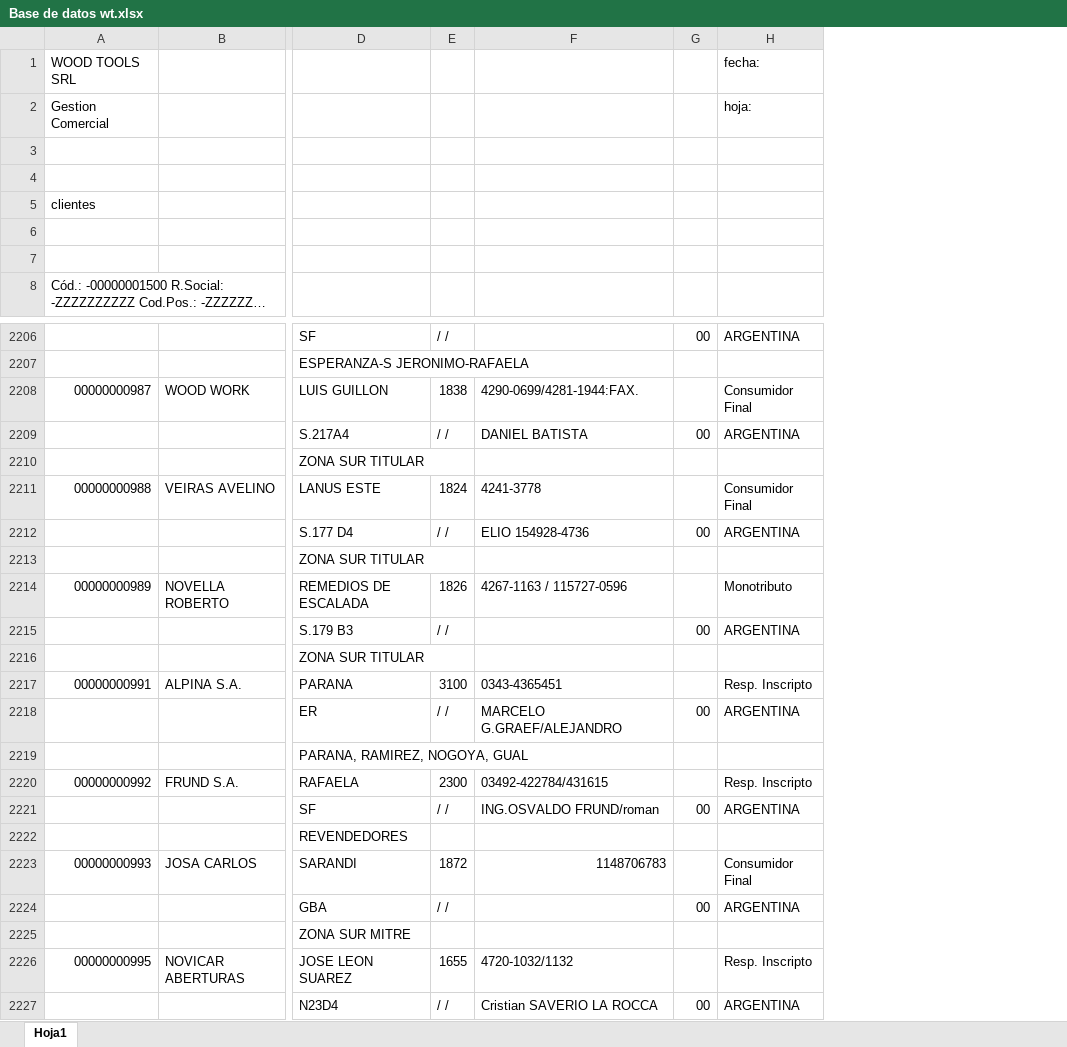
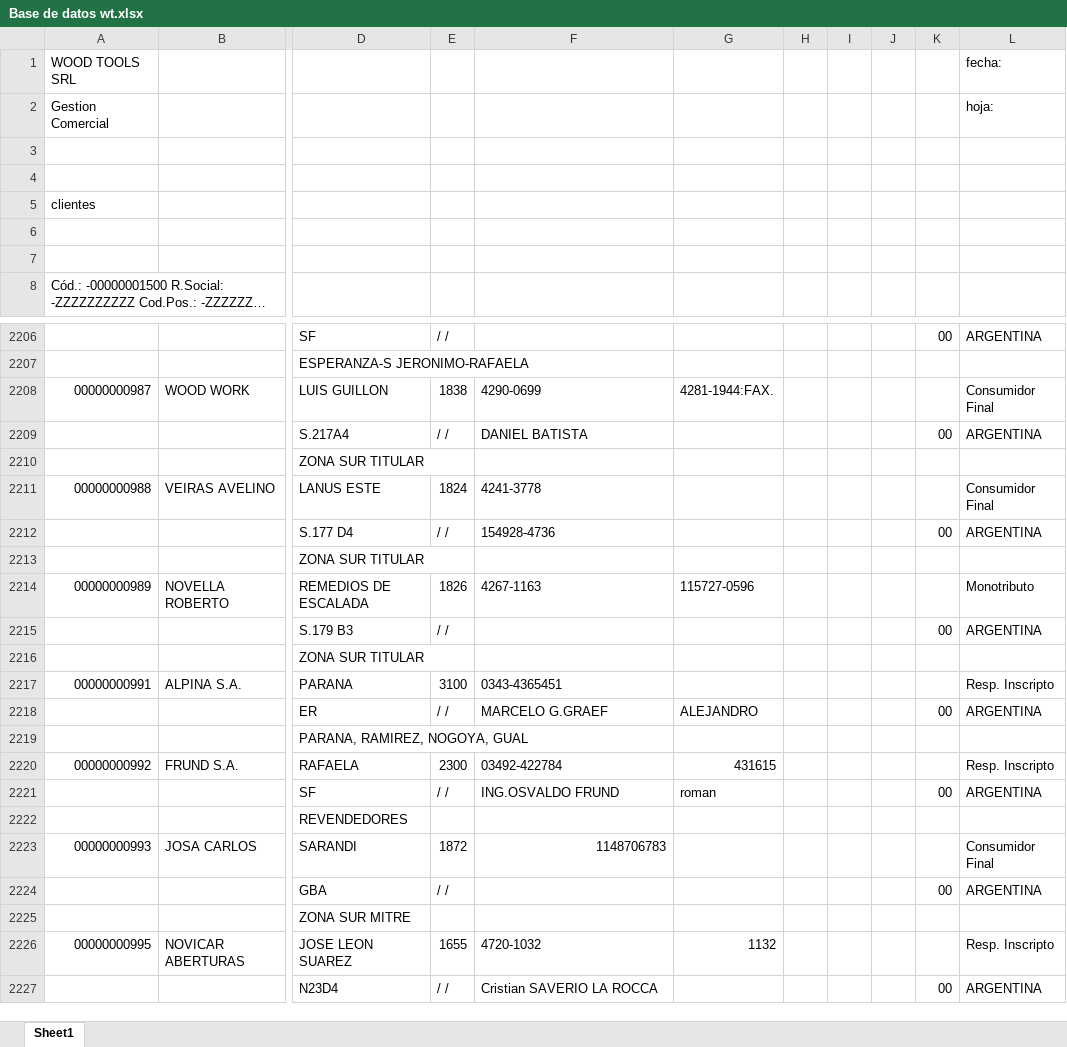
Before and after one commit to woodtoolsmarketing/WhatsAppMessage, an Excel workbook: dist/Base de datos wt.xlsx, sheet Sheet1, drawn as a sheet; only a part is shown, gaps mark what is left out; long unchanged cells end in …; values as stored, in another font and other column widths than the file's, no cell formats; the diff covers the shown part only; the diff names each change by its address in the sheet, - before the commit and + after, or states it on an @@ line.

```diff
--- a/dist/Base de datos wt.xlsx (sheet Sheet1)
+++ b/dist/Base de datos wt.xlsx (sheet Sheet1)
-sheet tab: Hoja1
+sheet tab: Sheet1
+column G, rows 2208-2226: 4281-1944:FAX. |  |  |  |  |  | 115727-0596 |  |  |  | ALEJANDRO |  | 431615 | roman |  |  |  |  | 1132
+column H, empty
+column I, empty
+column J, empty
-F2208: 4290-0699/4281-1944:FAX.
+F2208: 4290-0699
-F2212: ELIO 154928-4736
+F2212: 154928-4736
-F2214: 4267-1163 / 115727-0596
+F2214: 4267-1163
-F2218: MARCELO G.GRAEF/ALEJANDRO
+F2218: MARCELO G.GRAEF
-F2220: 03492-422784/431615
+F2220: 03492-422784
-F2221: ING.OSVALDO FRUND/roman
+F2221: ING.OSVALDO FRUND
-F2226: 4720-1032/1132
+F2226: 4720-1032
```
Also changed, not shown: 518 edited cells elsewhere in this sheet, cell formats, 24 other files.
